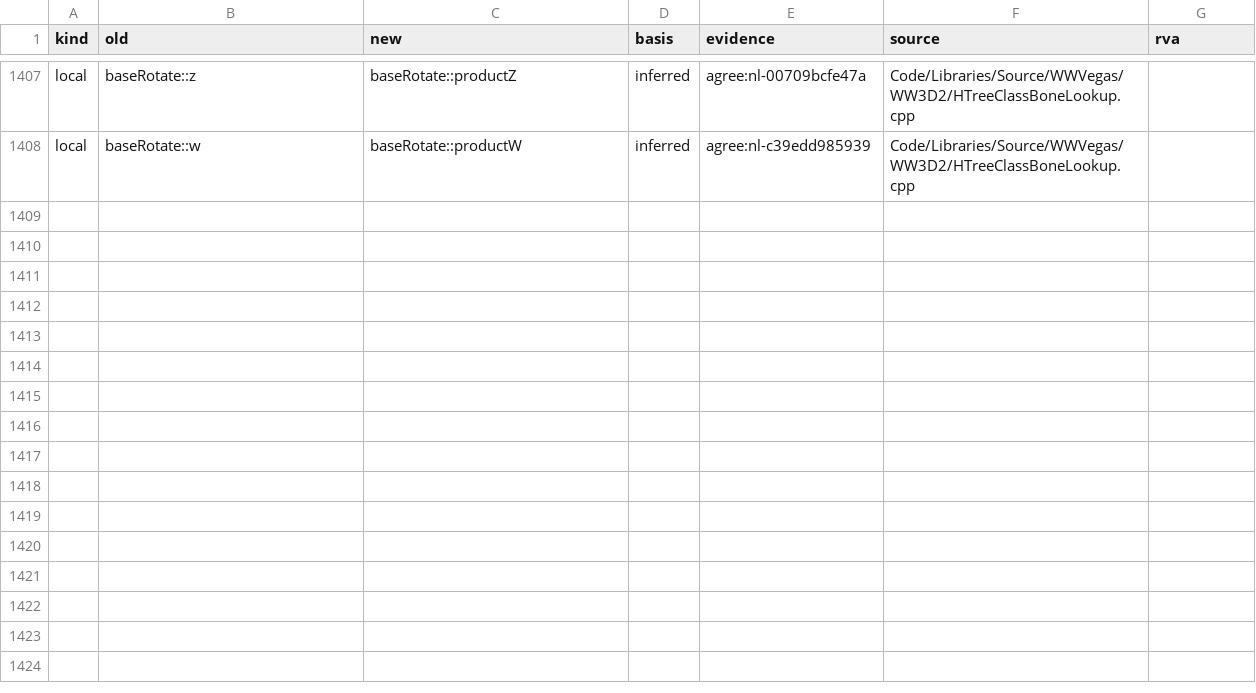
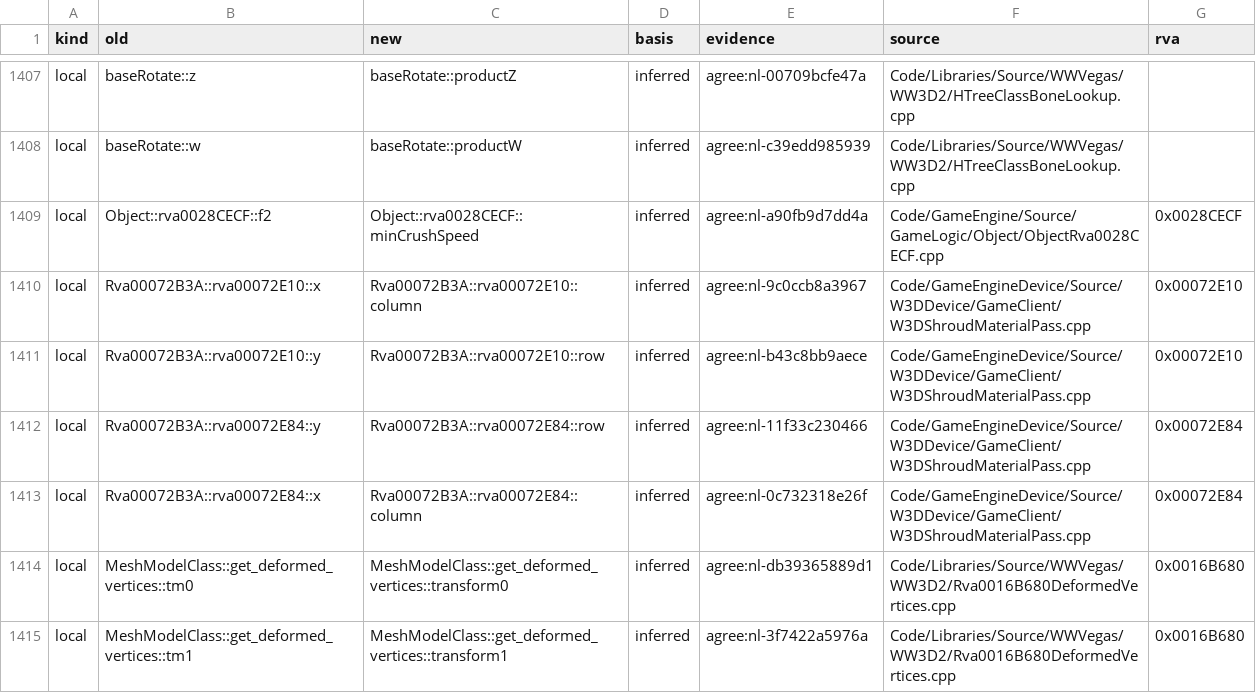
Before and after one commit to Alitryel/Open-BFME-2, a CSV file: reverse/name_basis.csv, drawn as a sheet; only a part is shown, gaps mark what is left out; the diff names each change by its address in the sheet, - before the commit and + after, or states it on an @@ line.

```diff
--- a/reverse/name_basis.csv
+++ b/reverse/name_basis.csv
+row 1409: local | Object::rva0028CECF::f2 | Object::rva0028CECF::minCrushSpeed | inferred | agree:nl-a90fb9d7dd4a | Code/GameEngine/Source/GameLogic/Object/ObjectRva0028CECF.cpp | 0x0028CECF
+row 1410: local | Rva00072B3A::rva00072E10::x | Rva00072B3A::rva00072E10::column | inferred | agree:nl-9c0ccb8a3967 | Code/GameEngineDevice/Source/W3DDevice/GameClient/W3DShroudMaterialPass.cpp | 0x00072E10
+row 1411: local | Rva00072B3A::rva00072E10::y | Rva00072B3A::rva00072E10::row | inferred | agree:nl-b43c8bb9aece | Code/GameEngineDevice/Source/W3DDevice/GameClient/W3DShroudMaterialPass.cpp | 0x00072E10
+row 1412: local | Rva00072B3A::rva00072E84::y | Rva00072B3A::rva00072E84::row | inferred | agree:nl-11f33c230466 | Code/GameEngineDevice/Source/W3DDevice/GameClient/W3DShroudMaterialPass.cpp | 0x00072E84
+row 1413: local | Rva00072B3A::rva00072E84::x | Rva00072B3A::rva00072E84::column | inferred | agree:nl-0c732318e26f | Code/GameEngineDevice/Source/W3DDevice/GameClient/W3DShroudMaterialPass.cpp | 0x00072E84
+row 1414: local | MeshModelClass::get_deformed_vertices::tm0 | MeshModelClass::get_deformed_vertices::transform0 | inferred | agree:nl-db39365889d1 | Code/Libraries/Source/WWVegas/WW3D2/Rva0016B680DeformedVertices.cpp | 0x0016B680
+row 1415: local | MeshModelClass::get_deformed_vertices::tm1 | MeshModelClass::get_deformed_vertices::transform1 | inferred | agree:nl-3f7422a5976a | Code/Libraries/Source/WWVegas/WW3D2/Rva0016B680DeformedVertices.cpp | 0x0016B680
```
Also changed, not shown: reverse/name_agreed.csv, 3 other files.
